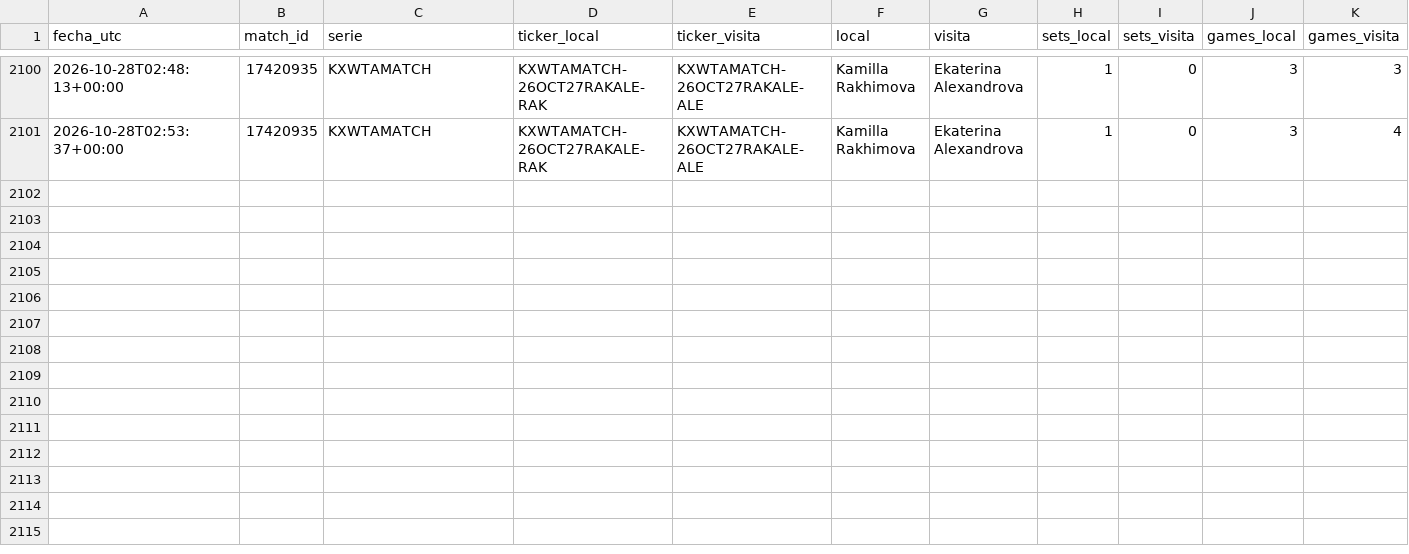
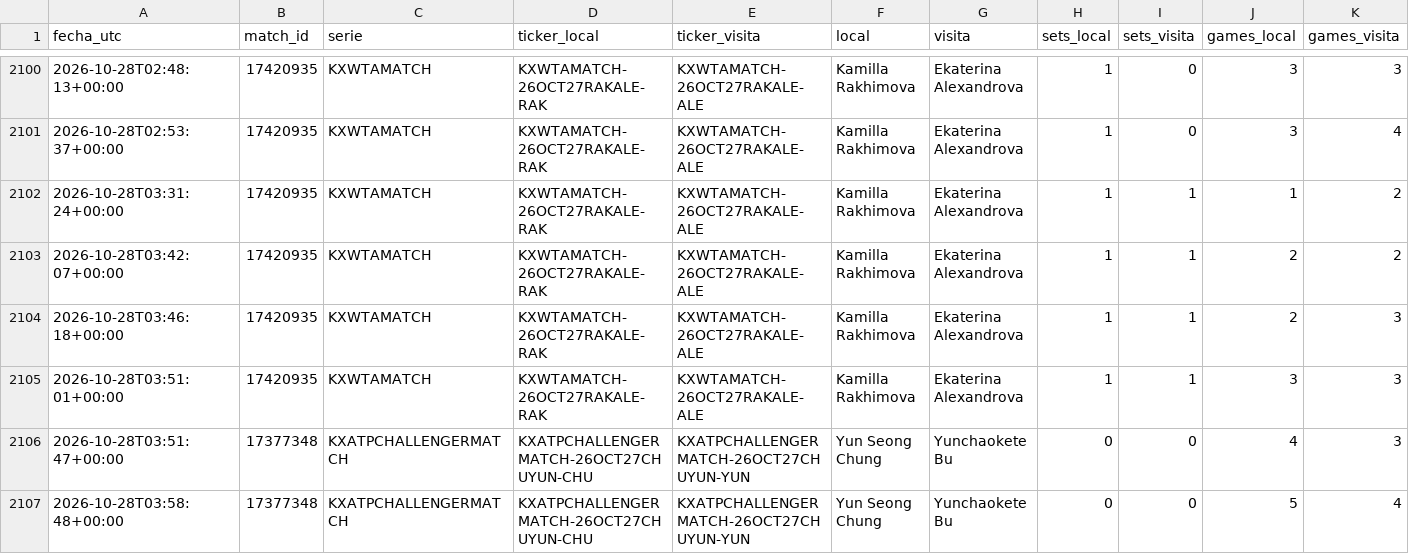
Before and after one commit to dineroforever/tenis-alertas, a CSV file: candidatos.csv, drawn as a sheet; only a part is shown, gaps mark what is left out; rows hold the shown columns only; the diff names each change by its address in the sheet, - before the commit and + after, or states it on an @@ line.

```diff
--- a/candidatos.csv
+++ b/candidatos.csv
+row 2102: 2026-10-28T03:31:24+00:00 | 17420935 | KXWTAMATCH | KXWTAMATCH-26OCT27RAKALE-RAK | KXWTAMATCH-26OCT27RAKALE-ALE | Kamilla Rakhimova | Ekaterina Alexandrova | 1 | 1 | 1 | 2
+row 2103: 2026-10-28T03:42:07+00:00 | 17420935 | KXWTAMATCH | KXWTAMATCH-26OCT27RAKALE-RAK | KXWTAMATCH-26OCT27RAKALE-ALE | Kamilla Rakhimova | Ekaterina Alexandrova | 1 | 1 | 2 | 2
+row 2104: 2026-10-28T03:46:18+00:00 | 17420935 | KXWTAMATCH | KXWTAMATCH-26OCT27RAKALE-RAK | KXWTAMATCH-26OCT27RAKALE-ALE | Kamilla Rakhimova | Ekaterina Alexandrova | 1 | 1 | 2 | 3
+row 2105: 2026-10-28T03:51:01+00:00 | 17420935 | KXWTAMATCH | KXWTAMATCH-26OCT27RAKALE-RAK | KXWTAMATCH-26OCT27RAKALE-ALE | Kamilla Rakhimova | Ekaterina Alexandrova | 1 | 1 | 3 | 3
+row 2106: 2026-10-28T03:51:47+00:00 | 17377348 | KXATPCHALLENGERMATCH | KXATPCHALLENGERMATCH-26OCT27CHUYUN-CHU | KXATPCHALLENGERMATCH-26OCT27CHUYUN-YUN | Yun Seong Chung | Yunchaokete Bu | 0 | 0 | 4 | 3
+row 2107: 2026-10-28T03:58:48+00:00 | 17377348 | KXATPCHALLENGERMATCH | KXATPCHALLENGERMATCH-26OCT27CHUYUN-CHU | KXATPCHALLENGERMATCH-26OCT27CHUYUN-YUN | Yun Seong Chung | Yunchaokete Bu | 0 | 0 | 5 | 4
```
Also changed, not shown: 1 other file.
